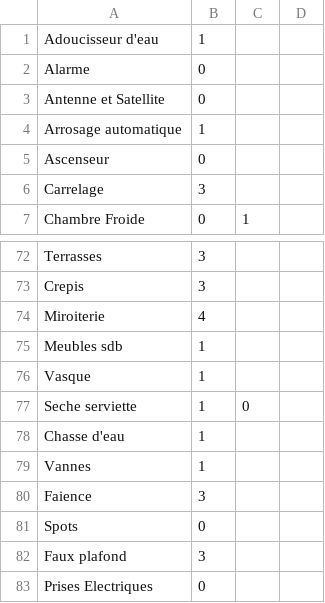
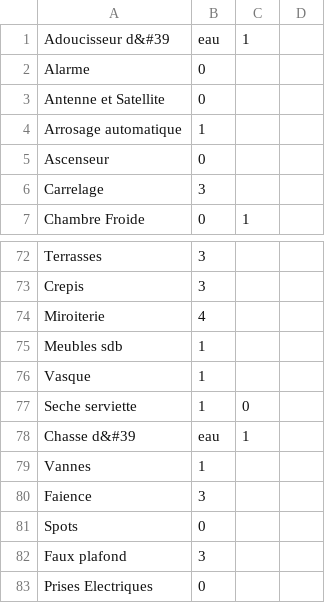
Before and after one commit to merlinofcha0s/les-castors, a CSV file: batimen-dto/src/main/resources/mot-cles-categories.csv, drawn as a sheet; only a part is shown, gaps mark what is left out.

```diff
--- a/batimen-dto/src/main/resources/mot-cles-categories.csv
+++ b/batimen-dto/src/main/resources/mot-cles-categories.csv
@@ -1,2 +1,2 @@
-Adoucisseur d'eau;1
+Adoucisseur d&#39;eau;1
 Alarme;0
@@ -77,3 +77,3 @@ Vasque;1
 Seche serviette;1;0
-Chasse d'eau;1
+Chasse d&#39;eau;1
 Vannes;1
```
Also changed, not shown: 8 other files.
